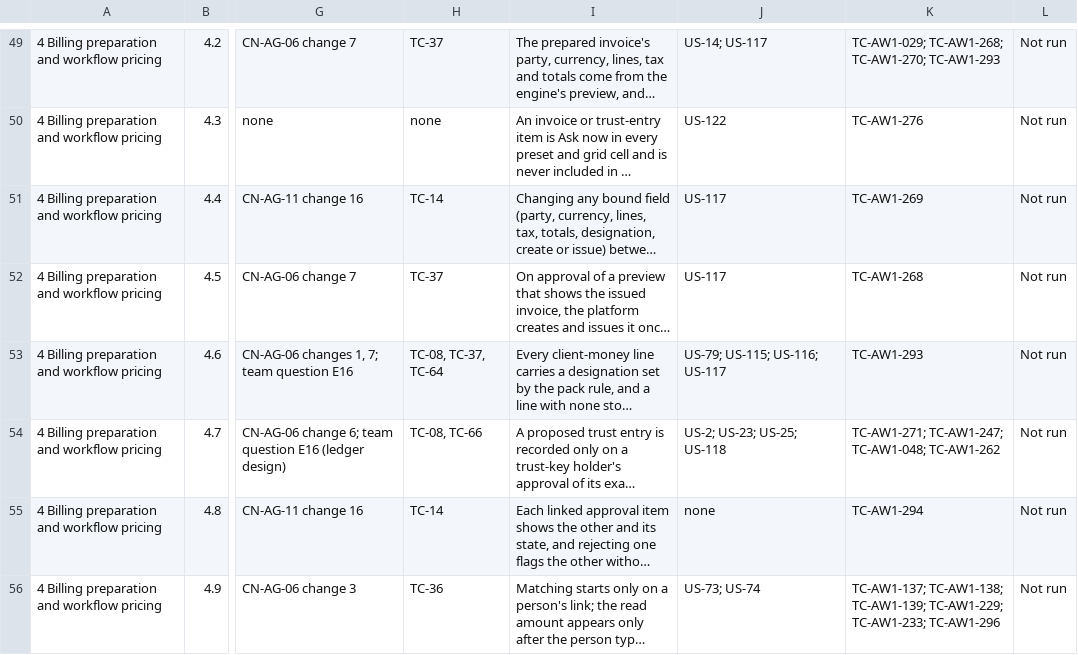
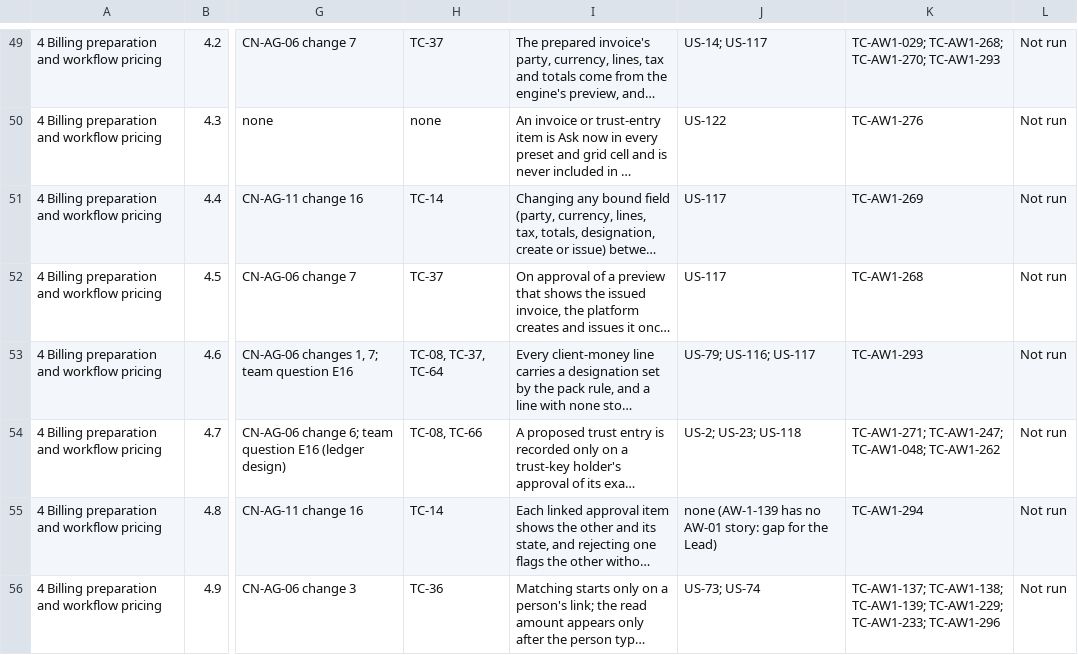
Before and after one commit to ranjan-expatready/xpatready, a CSV file: ai-workers/blueprint/traceability.csv, drawn as a sheet; only a part is shown, gaps mark what is left out; long unchanged cells end in …; the diff covers the shown part only; the diff names each change by its address in the sheet, - before the commit and + after, or states it on an @@ line.

```diff
--- a/ai-workers/blueprint/traceability.csv
+++ b/ai-workers/blueprint/traceability.csv
-J53: US-79; US-115; US-116; US-117
+J53: US-79; US-116; US-117
-J54: US-2; US-23; US-25; US-118
+J54: US-2; US-23; US-118
-J55: none
+J55: none (AW-1-139 has no AW-01 story: gap for the Lead)
```
Also changed, not shown: 6 edited cells elsewhere in this file, 3 other files.
